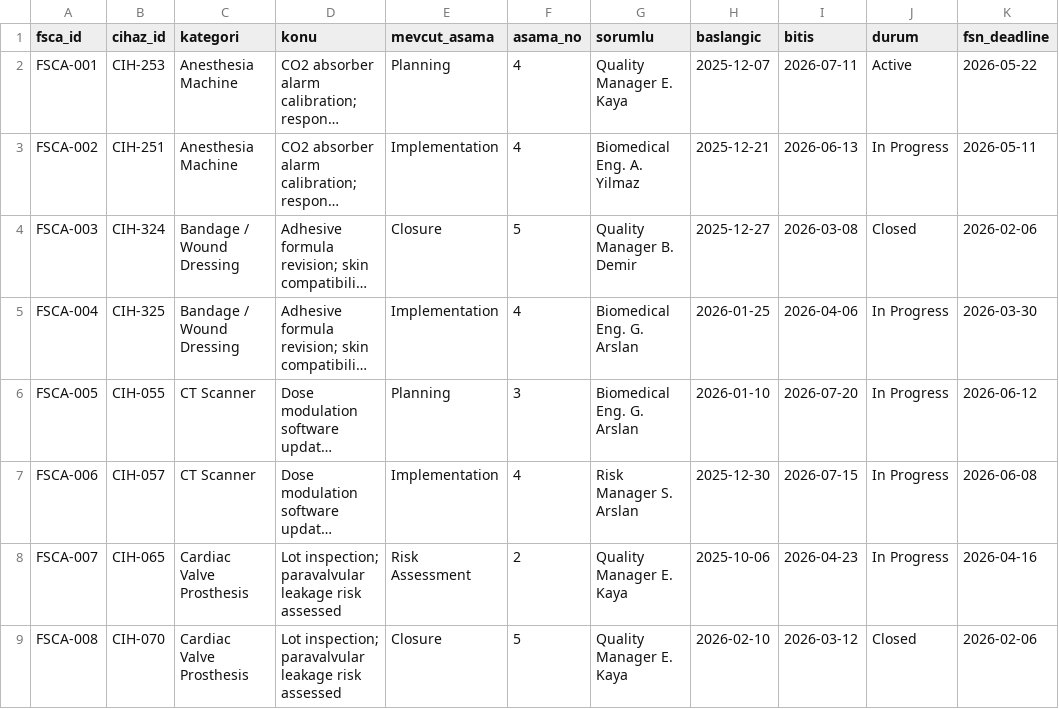
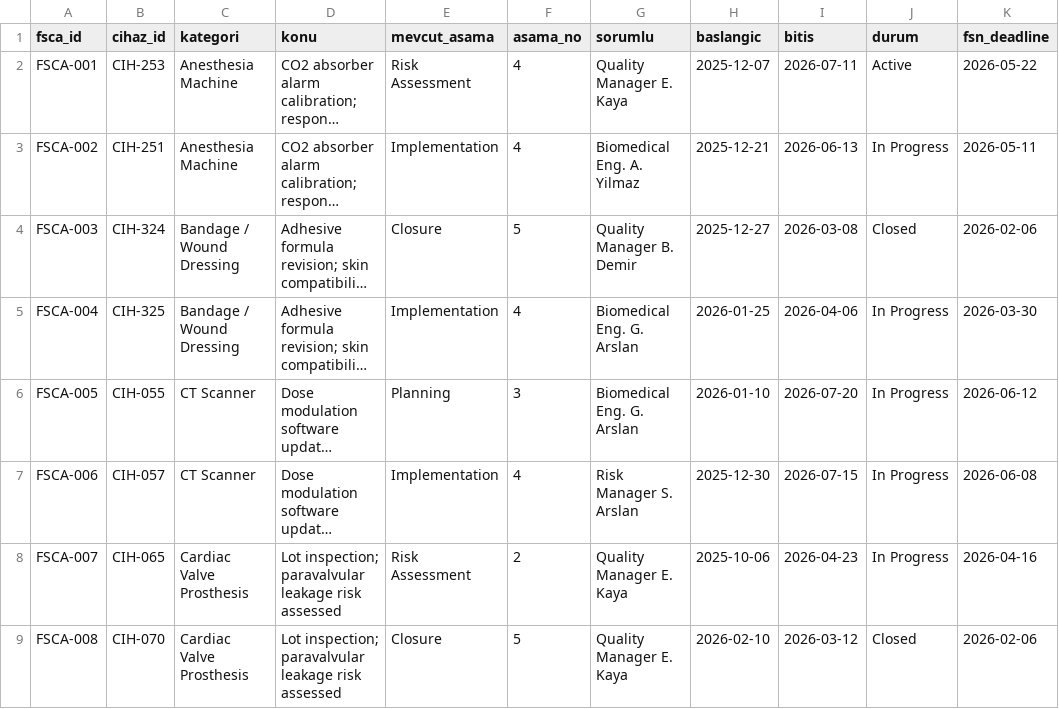
Before and after one commit to bilgenaz-21bmed1010/mdr_dashboard, a CSV file: data/fsca.csv, drawn as a sheet; only a part is shown; long unchanged cells end in …; the diff names each change by its address in the sheet, - before the commit and + after, or states it on an @@ line.

```diff
--- a/data/fsca.csv
+++ b/data/fsca.csv
-E2 (mevcut_asama): Planning
+E2 (mevcut_asama): Risk Assessment
```
Also changed, not shown: 3 other files.
